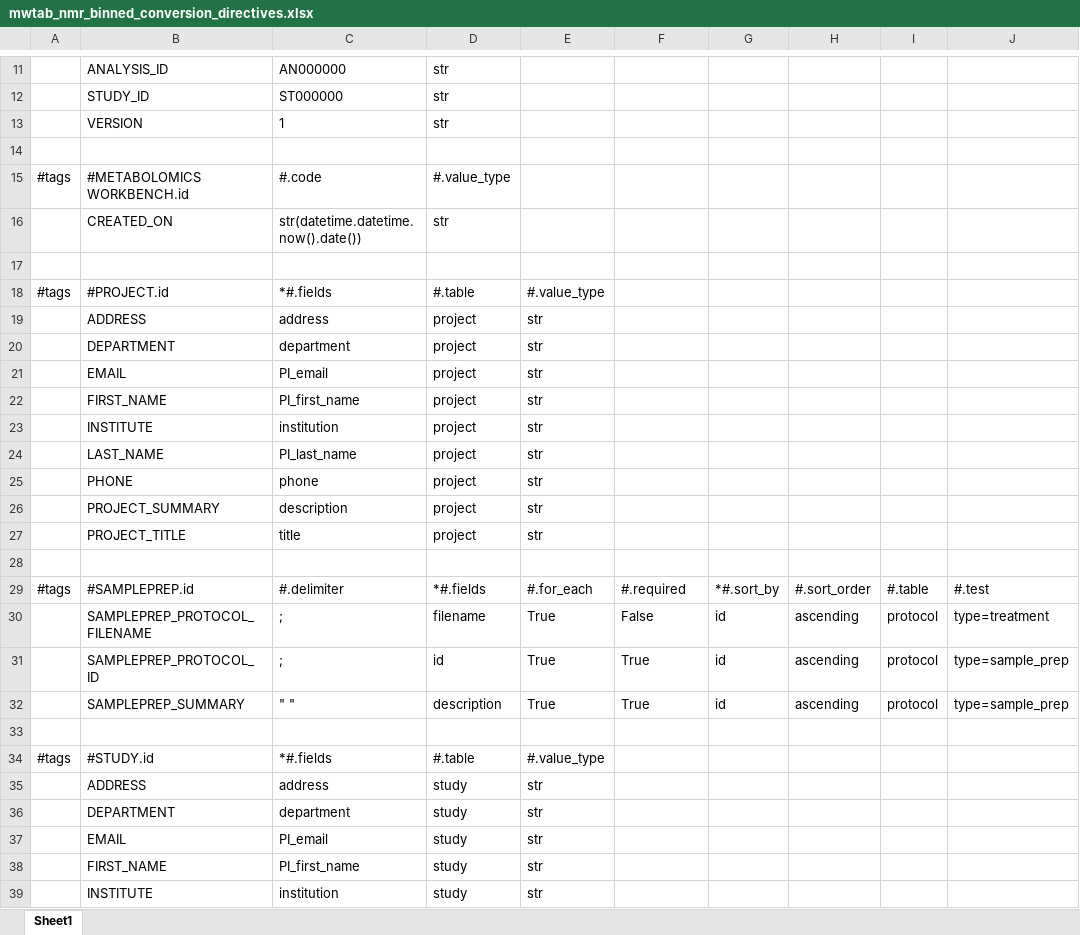
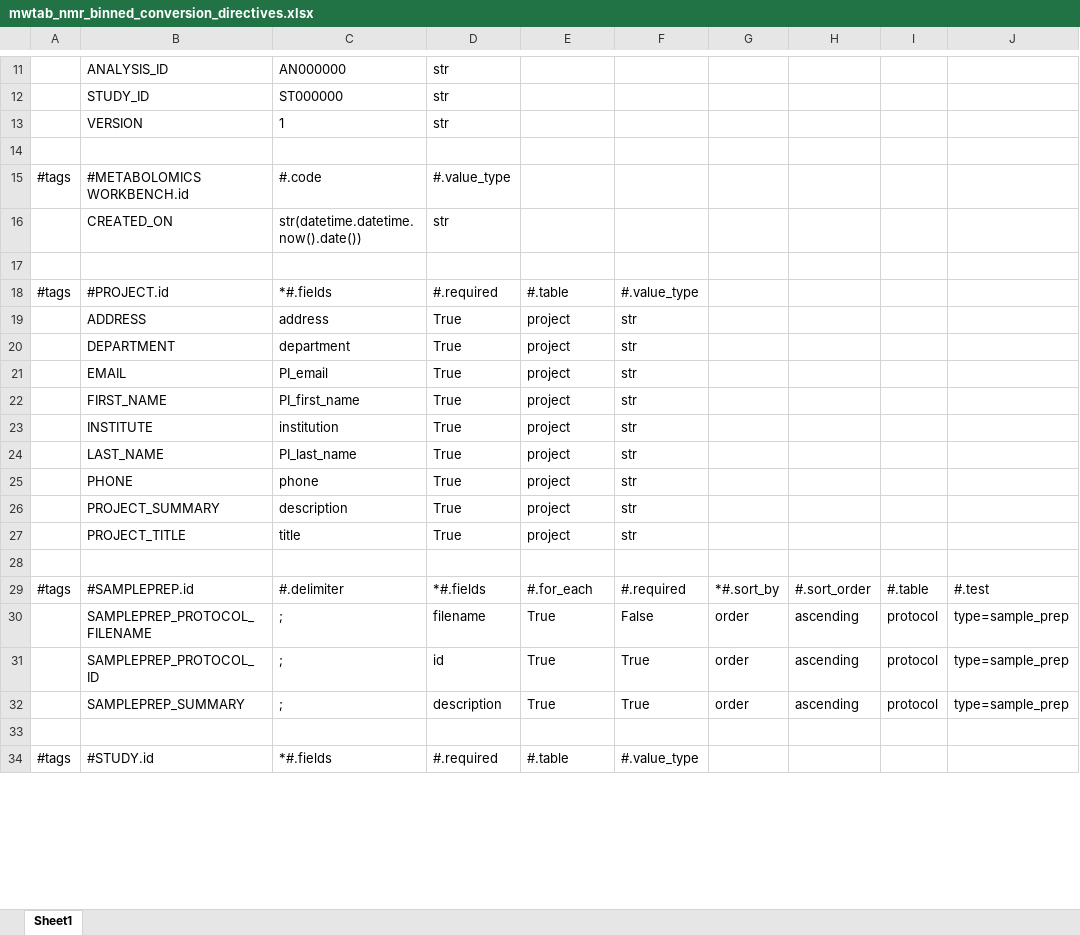
Before and after one commit to MoseleyBioinformaticsLab/MESSES, an Excel workbook: examples/convert/mwtab/Saved Directives/mwtab_nmr_binned_conversion_directives.xlsx, sheet Sheet1, drawn as a sheet; only a part is shown, gaps mark what is left out; values as stored, in another font and other column widths than the file's, no borders; removed rows and columns are numbered as before the commit, all else as after; rows hold the shown columns only; the diff covers the shown part only; the diff names each change by its address in the sheet, - before the commit and + after, or states it on an @@ line.

```diff
--- a/examples/convert/mwtab/Saved Directives/mwtab_nmr_binned_conversion_directives.xlsx (sheet Sheet1)
+++ b/examples/convert/mwtab/Saved Directives/mwtab_nmr_binned_conversion_directives.xlsx (sheet Sheet1)
-D18: #.table
+D18: #.required
-E18: #.value_type
+E18: #.table
-F18: (empty)
+F18: #.value_type
-row 19:  | ADDRESS | address | project | str
-row 20:  | DEPARTMENT | department | project | str
-row 21:  | EMAIL | PI_email | project | str
-row 22:  | FIRST_NAME | PI_first_name | project | str
-row 23:  | INSTITUTE | institution | project | str
-row 24:  | LAST_NAME | PI_last_name | project | str
-row 25:  | PHONE | phone | project | str
-row 26:  | PROJECT_SUMMARY | description | project | str
-row 27:  | PROJECT_TITLE | title | project | str
+row 19:  | ADDRESS | address | True | project | str
+row 20:  | DEPARTMENT | department | True | project | str
+row 21:  | EMAIL | PI_email | True | project | str
+row 22:  | FIRST_NAME | PI_first_name | True | project | str
+row 23:  | INSTITUTE | institution | True | project | str
+row 24:  | LAST_NAME | PI_last_name | True | project | str
+row 25:  | PHONE | phone | True | project | str
+row 26:  | PROJECT_SUMMARY | description | True | project | str
+row 27:  | PROJECT_TITLE | title | True | project | str
-G30:G32: id
+G30:G32: order
-J30: type=treatment
+J30: type=sample_prep
-C32: " "
+C32: ;
-D34: #.table
+D34: #.required
-E34: #.value_type
+E34: #.table
-F34: (empty)
+F34: #.value_type
-row 35:  | ADDRESS | address | study | str
-row 36:  | DEPARTMENT | department | study | str
-row 37:  | EMAIL | PI_email | study | str
-row 38:  | FIRST_NAME | PI_first_name | study | str
-row 39:  | INSTITUTE | institution | study | str
```
Also changed, not shown: 14 added rows, 9 removed rows and 33 edited cells elsewhere in this sheet, examples/Full_mwtab_example/NMR/extract/NMR_colon_measurements.xlsx, examples/convert/mwtab/Saved Directives/mwtab_ms_conversion_directives.xlsx, 33 other files.
